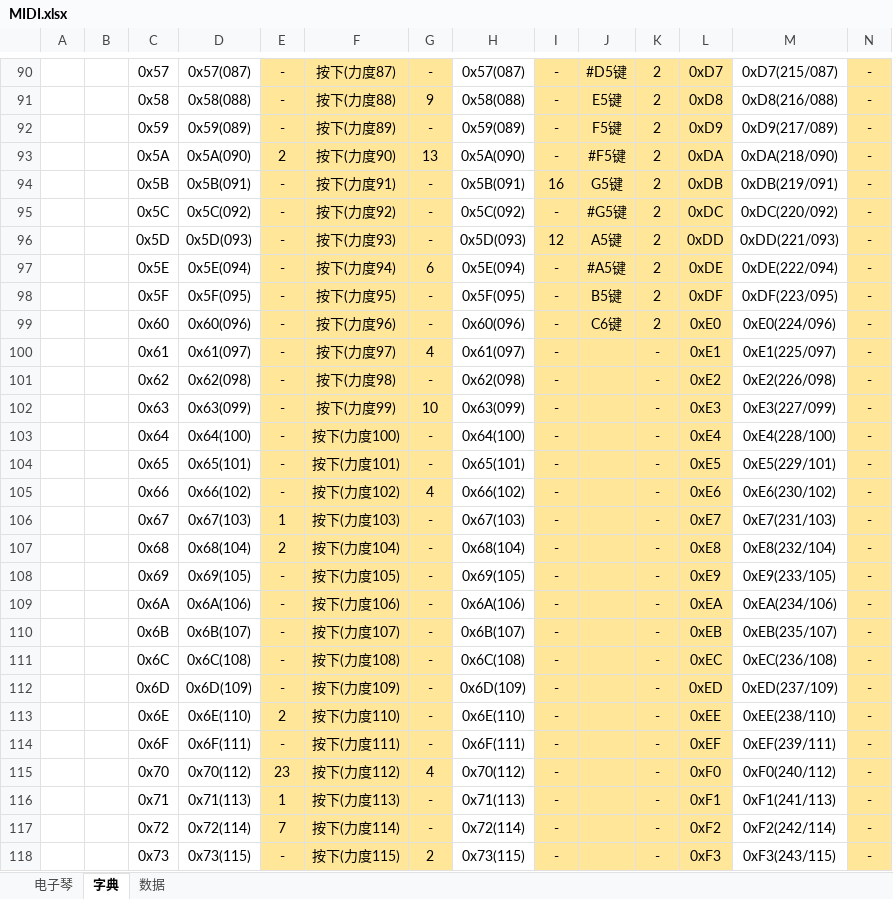
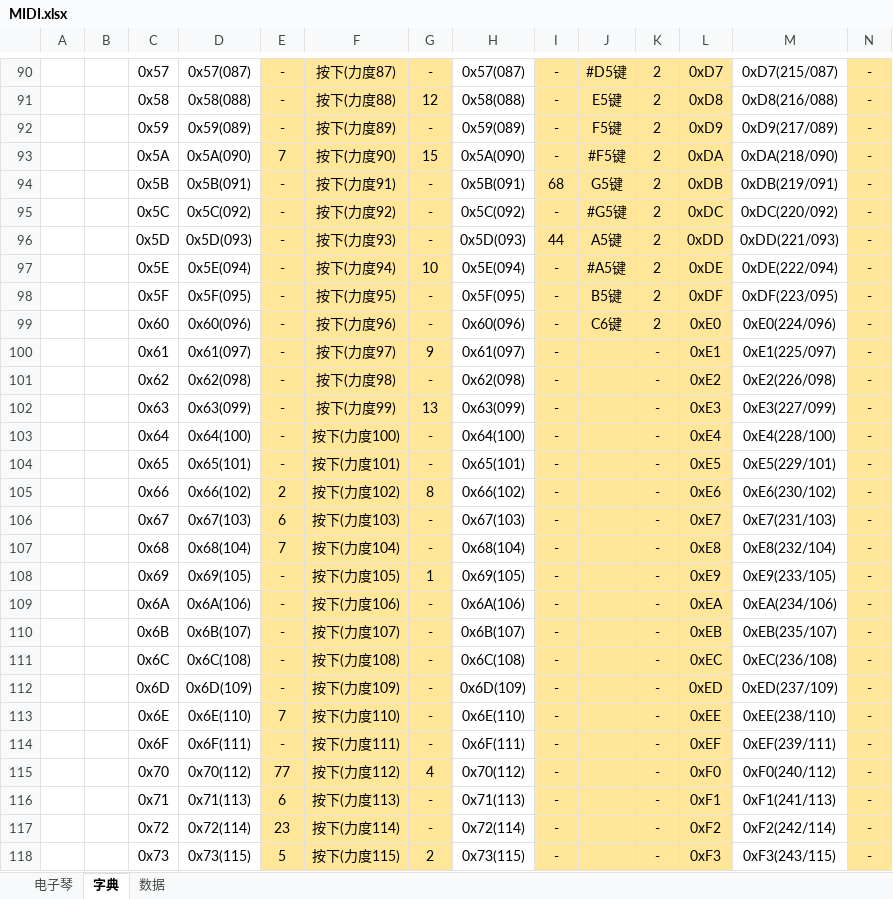
Before and after one commit to superanter/MIDI_YAMAHA, an Excel workbook: Other/资料/MIDI.xlsx, sheet 字典, drawn as a sheet; only a part is shown, gaps mark what is left out; values as stored, in another font and other column widths than the file's, no borders; the diff covers the shown part only; the diff names each change by its address in the sheet, - before the commit and + after, or states it on an @@ line.

```diff
--- a/Other/资料/MIDI.xlsx (sheet 字典)
+++ b/Other/资料/MIDI.xlsx (sheet 字典)
-G91: 9
+G91: 12
-E93: 2
+E93: 7
-G93: 13
+G93: 15
-I94: 16
+I94: 68
-I96: 12
+I96: 44
-G97: 6
+G97: 10
-G100: 4
+G100: 9
-G102: 10
+G102: 13
-E105: -
+E105: 2
-G105: 4
+G105: 8
-E106: 1
+E106: 6
-E107: 2
+E107: 7
-G108: -
+G108: 1
-E113: 2
+E113: 7
-E115: 23
+E115: 77
-E116: 1
+E116: 6
-E117: 7
+E117: 23
-E118: -
+E118: 5
```
Also changed, not shown: 52 edited cells and cell formats elsewhere in this sheet, sheet 数据, formulas that keep their value, hidden cells, 17 other files.
